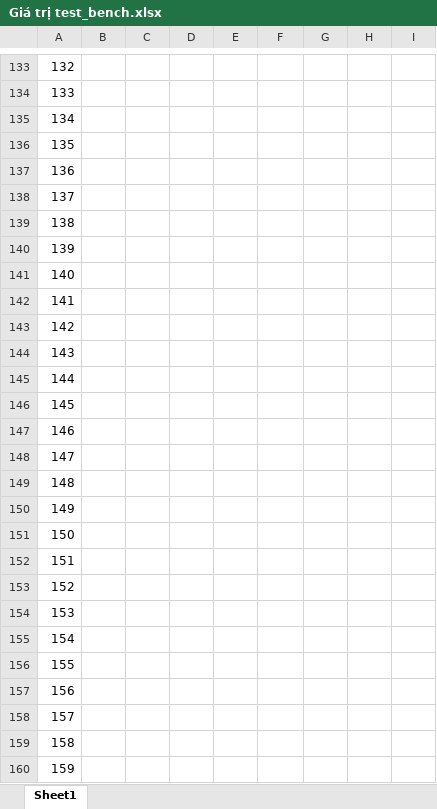
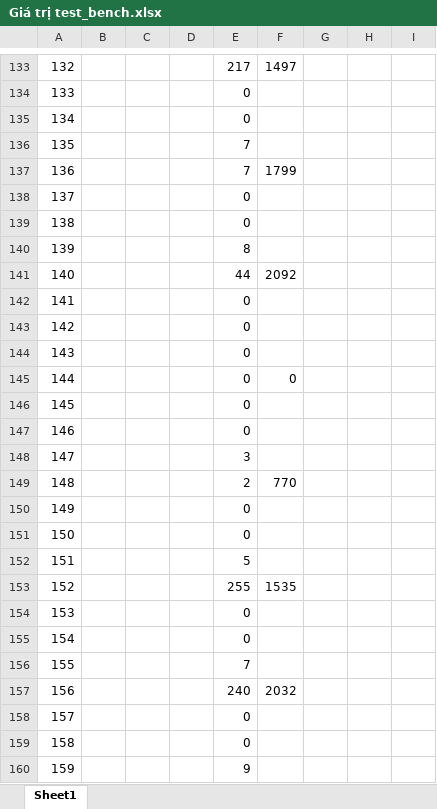
Before and after one commit to vjt081103/Digital_Final_Project, an Excel workbook: Giá trị test_bench.xlsx, sheet Sheet1, drawn as a sheet; only a part is shown, gaps mark what is left out; values as stored, in another font and other column widths than the file's, no borders; the diff covers the shown part only; the diff names each change by its address in the sheet, - before the commit and + after, or states it on an @@ line.

```diff
--- a/Giá trị test_bench.xlsx (sheet Sheet1)
+++ b/Giá trị test_bench.xlsx (sheet Sheet1)
-E133: (empty)
+E133: 217
-F133: (empty)
+F133: 1497
-E134:E135: (empty)
+E134:E135: 0
-E136:E137: (empty)
+E136:E137: 7
-F137: (empty)
+F137: 1799
-E138:E139: (empty)
+E138:E139: 0
-E140: (empty)
+E140: 8
-E141: (empty)
+E141: 44
-F141: (empty)
+F141: 2092
-E142:E147: (empty)
+E142:E147: 0
-F145: (empty)
+F145: 0
-E148: (empty)
+E148: 3
-E149: (empty)
+E149: 2
-F149: (empty)
+F149: 770
-E150:E151: (empty)
+E150:E151: 0
-E152: (empty)
+E152: 5
-E153: (empty)
+E153: 255
-F153: (empty)
+F153: 1535
-E154:E155: (empty)
+E154:E155: 0
-E156: (empty)
+E156: 7
-E157: (empty)
+E157: 240
-F157: (empty)
+F157: 2032
-E158:E159: (empty)
+E158:E159: 0
-E160: (empty)
+E160: 9
```
Also changed, not shown: 99 edited cells elsewhere in this sheet.
